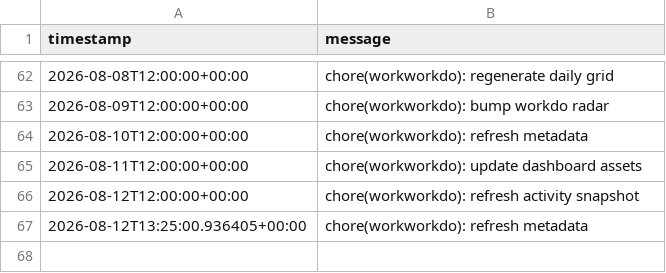
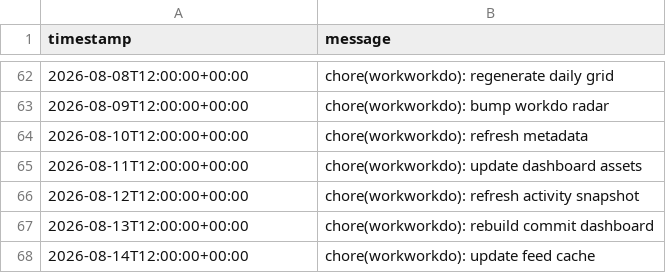
Before and after one commit to glcskl/workworkdo, a CSV file: data/history.csv, drawn as a sheet; only a part is shown, gaps mark what is left out; removed rows and columns are numbered as before the commit, all else as after; the diff names each change by its address in the sheet, - before the commit and + after, or states it on an @@ line.

Commit message:
chore(workworkdo): update feed cache

```diff
--- a/data/history.csv
+++ b/data/history.csv
-row 67: 2026-08-12T13:25:00.936405+00:00 | chore(workworkdo): refresh metadata
+row 67: 2026-08-13T12:00:00+00:00 | chore(workworkdo): rebuild commit dashboard
+row 68: 2026-08-14T12:00:00+00:00 | chore(workworkdo): update feed cache
```
